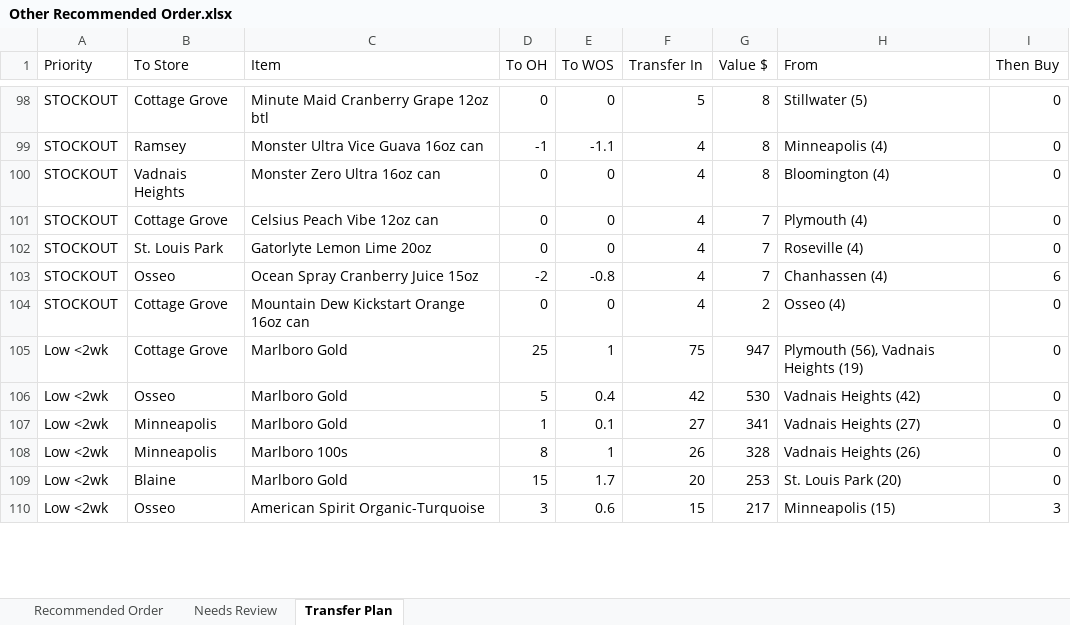
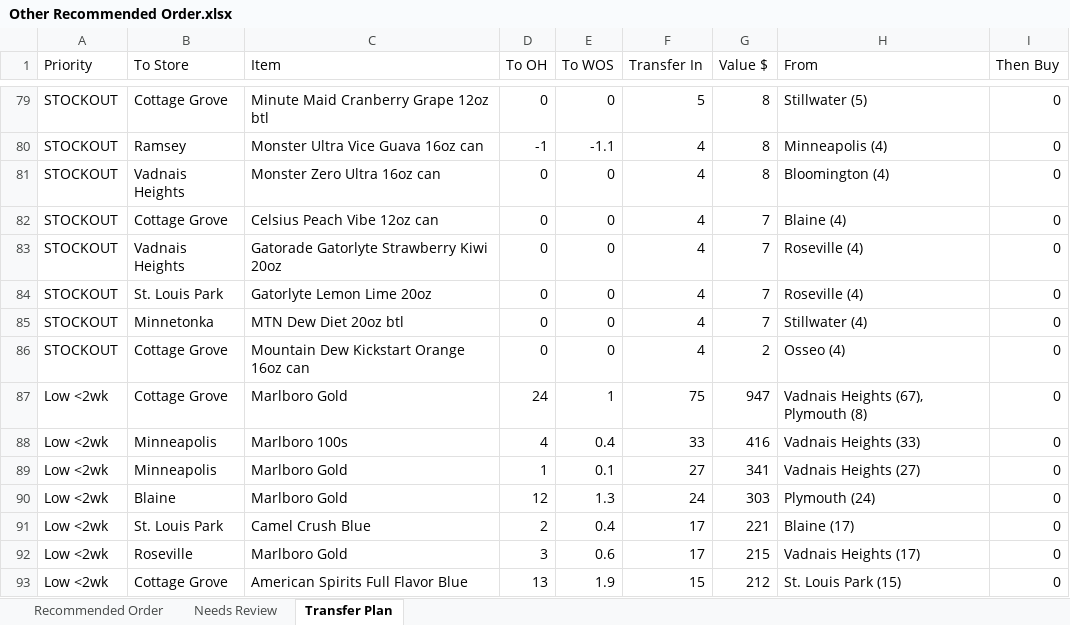
Before and after one commit to Akuklok/thc-dashboard, an Excel workbook: data/Other Recommended Order.xlsx, sheet Transfer Plan, drawn as a sheet; only a part is shown, gaps mark what is left out; values as stored, in another font and other column widths than the file's, no borders; removed rows and columns are numbered as before the commit, all else as after; the diff covers the shown part only; the diff names each change by its address in the sheet, - before the commit and + after, or states it on an @@ line.

```diff
--- a/data/Other Recommended Order.xlsx (sheet Transfer Plan)
+++ b/data/Other Recommended Order.xlsx (sheet Transfer Plan)
-H82 (From): Plymouth (4)
+H82 (From): Blaine (4)
+row 83: STOCKOUT | Vadnais Heights | Gatorade Gatorlyte Strawberry Kiwi 20oz | 0 | 0 | 4 | 7 | Roseville (4) | 0
-B85 (To Store): Osseo
+B85 (To Store): Minnetonka
-C85 (Item): Ocean Spray Cranberry Juice 15oz
+C85 (Item): MTN Dew Diet 20oz btl
-D85 (To OH): -2
+D85 (To OH): 0
-E85 (To WOS): -0.8
+E85 (To WOS): 0
-H85 (From): Chanhassen (4)
+H85 (From): Stillwater (4)
-I85 (Then Buy): 6
+I85 (Then Buy): 0
-D87 (To OH): 25
+D87 (To OH): 24
-H87 (From): Plymouth (56), Vadnais Heights (19)
+H87 (From): Vadnais Heights (67), Plymouth (8)
-B88 (To Store): Osseo
+B88 (To Store): Minneapolis
-C88 (Item): Marlboro Gold
+C88 (Item): Marlboro 100s
-D88 (To OH): 5
+D88 (To OH): 4
-F88 (Transfer In): 42
+F88 (Transfer In): 33
-G88 (Value $): 530
+G88 (Value $): 416
-H88 (From): Vadnais Heights (42)
+H88 (From): Vadnais Heights (33)
-row 108: Low <2wk | Minneapolis | Marlboro 100s | 8 | 1 | 26 | 328 | Vadnais Heights (26) | 0
-D90 (To OH): 15
+D90 (To OH): 12
-E90 (To WOS): 1.7
+E90 (To WOS): 1.3
-F90 (Transfer In): 20
+F90 (Transfer In): 24
-G90 (Value $): 253
+G90 (Value $): 303
-H90 (From): St. Louis Park (20)
+H90 (From): Plymouth (24)
+row 91: Low <2wk | St. Louis Park | Camel Crush Blue | 2 | 0.4 | 17 | 221 | Blaine (17) | 0
-B92 (To Store): Osseo
+B92 (To Store): Roseville
-C92 (Item): American Spirit Organic-Turquoise
+C92 (Item): Marlboro Gold
-F92 (Transfer In): 15
+F92 (Transfer In): 17
-G92 (Value $): 217
+G92 (Value $): 215
-H92 (From): Minneapolis (15)
+H92 (From): Vadnais Heights (17)
-I92 (Then Buy): 3
+I92 (Then Buy): 0
+row 93: Low <2wk | Cottage Grove | American Spirits Full Flavor Blue | 13 | 1.9 | 15 | 212 | St. Louis Park (15) | 0
```
Also changed, not shown: 56 added rows, 92 removed rows and 402 edited cells elsewhere in this sheet, sheet Recommended Order, sheet Needs Review, data/Beer Recommended Order.xlsx, data/Spirits Recommended Order.xlsx, 27 other files.
